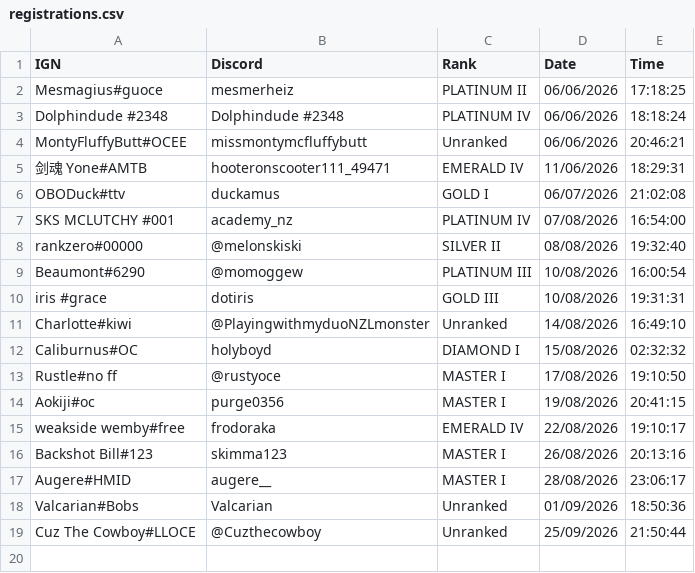
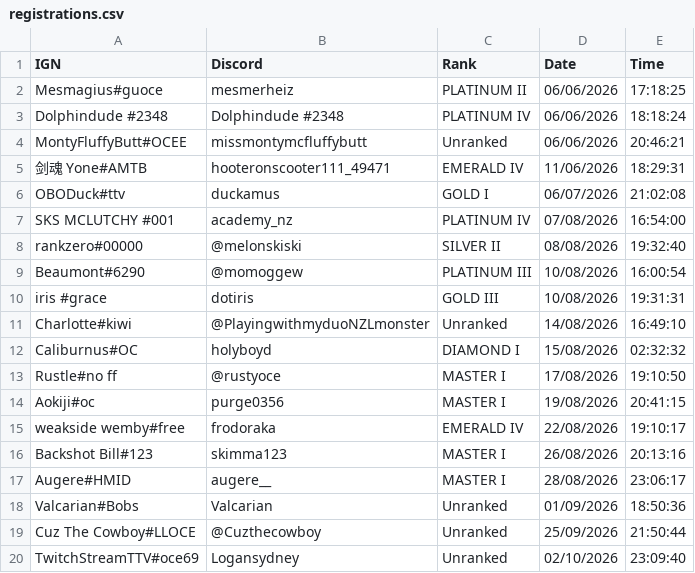
Before and after one commit to nzlrattourney/rattourney, a CSV file: registrations.csv, drawn as a sheet; the diff names each change by its address in the sheet, - before the commit and + after, or states it on an @@ line.

Commit message:
Add tournament registration

```diff
--- a/registrations.csv
+++ b/registrations.csv
+row 20: TwitchStreamTTV#oce69 | Logansydney | Unranked | 02/10/2026 | 23:09:40
```
